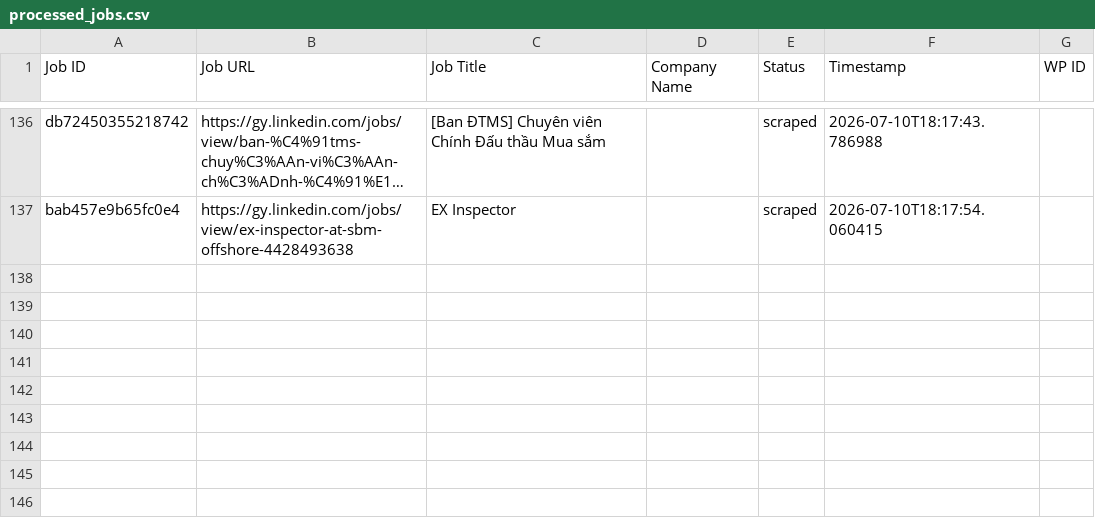
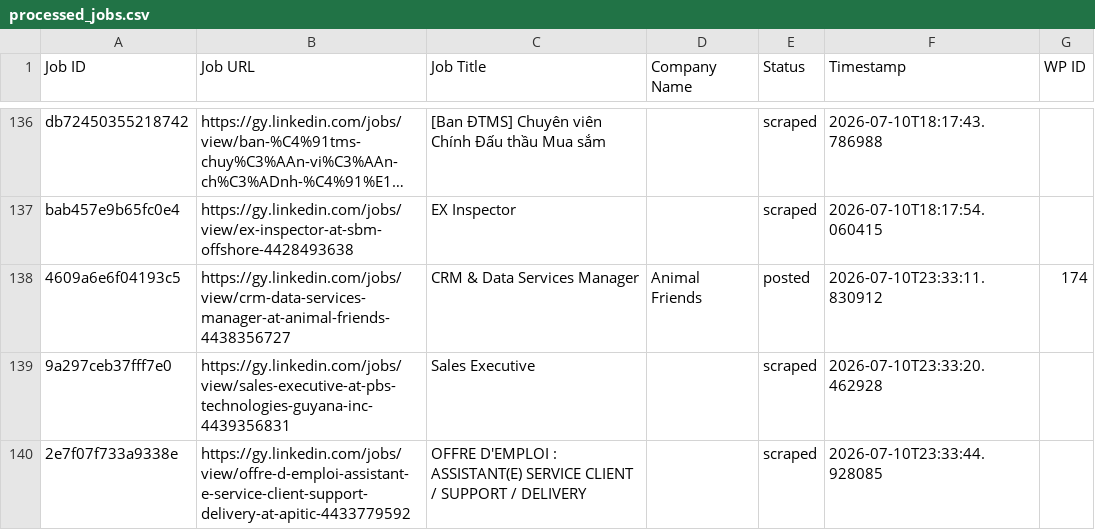
Before and after one commit to mimusdesign/gy, a CSV file: processed_jobs.csv, drawn as a sheet; only a part is shown, gaps mark what is left out; long unchanged cells end in …; the diff names each change by its address in the sheet, - before the commit and + after, or states it on an @@ line.

```diff
--- a/processed_jobs.csv
+++ b/processed_jobs.csv
+row 138: 4609a6e6f04193c5 | https://gy.linkedin.com/jobs/view/crm-data-services-manager-at-animal-friends-4438356727 | CRM & Data Services Manager | Animal Friends | posted | 2026-07-10T23:33:11.830912 | 174
+row 139: 9a297ceb37fff7e0 | https://gy.linkedin.com/jobs/view/sales-executive-at-pbs-technologies-guyana-inc-4439356831 | Sales Executive |  | scraped | 2026-07-10T23:33:20.462928
+row 140: 2e7f07f733a9338e | https://gy.linkedin.com/jobs/view/offre-d-emploi-assistant-e-service-client-support-delivery-at-apitic-4433779592 | OFFRE D'EMPLOI : ASSISTANT(E) SERVICE CLIENT / SUPPORT / DELIVERY |  | scraped | 2026-07-10T23:33:44.928085
```
